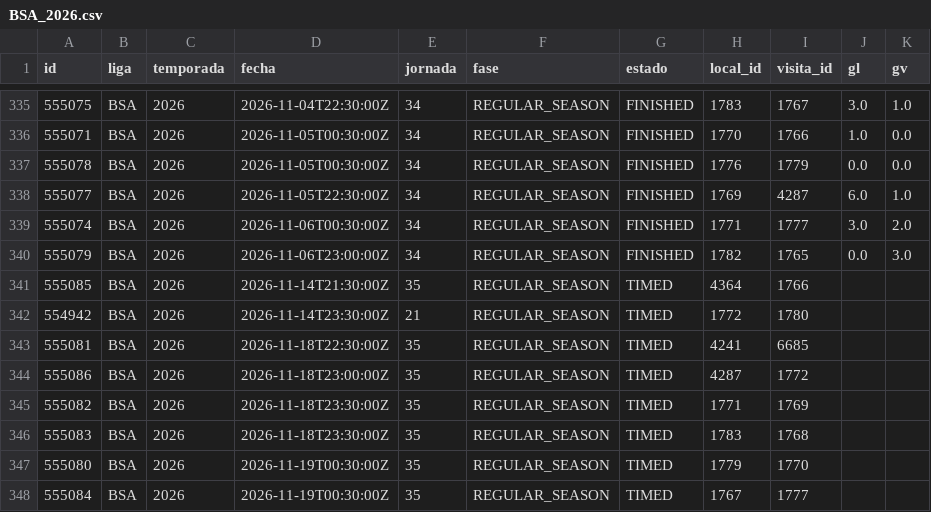
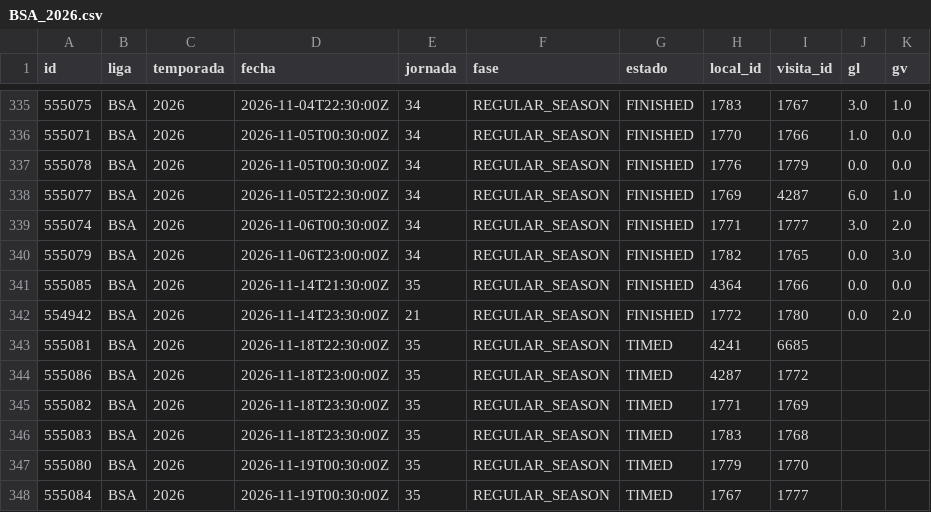
Before and after one commit to mfvc29/predicccion_futbol, a CSV file: ligas/data/BSA_2026.csv, drawn as a sheet; only a part is shown, gaps mark what is left out.

Commit message:
Ligas: datos y predicciones 2026-11-15 01:52 UTC

```diff
--- a/ligas/data/BSA_2026.csv
+++ b/ligas/data/BSA_2026.csv
@@ -340,4 +340,4 @@ id,liga,temporada,fecha,jornada,fase,estado,local_id,visita_id,gl,gv
 555079,BSA,2026,2026-11-06T23:00:00Z,34,REGULAR_SEASON,FINISHED,1782,1765,0.0,3.0
-555085,BSA,2026,2026-11-14T21:30:00Z,35,REGULAR_SEASON,TIMED,4364,1766,,
-554942,BSA,2026,2026-11-14T23:30:00Z,21,REGULAR_SEASON,TIMED,1772,1780,,
+555085,BSA,2026,2026-11-14T21:30:00Z,35,REGULAR_SEASON,FINISHED,4364,1766,0.0,0.0
+554942,BSA,2026,2026-11-14T23:30:00Z,21,REGULAR_SEASON,FINISHED,1772,1780,0.0,2.0
 555081,BSA,2026,2026-11-18T22:30:00Z,35,REGULAR_SEASON,TIMED,4241,6685,,
```
Also changed, not shown: 8 other files.
